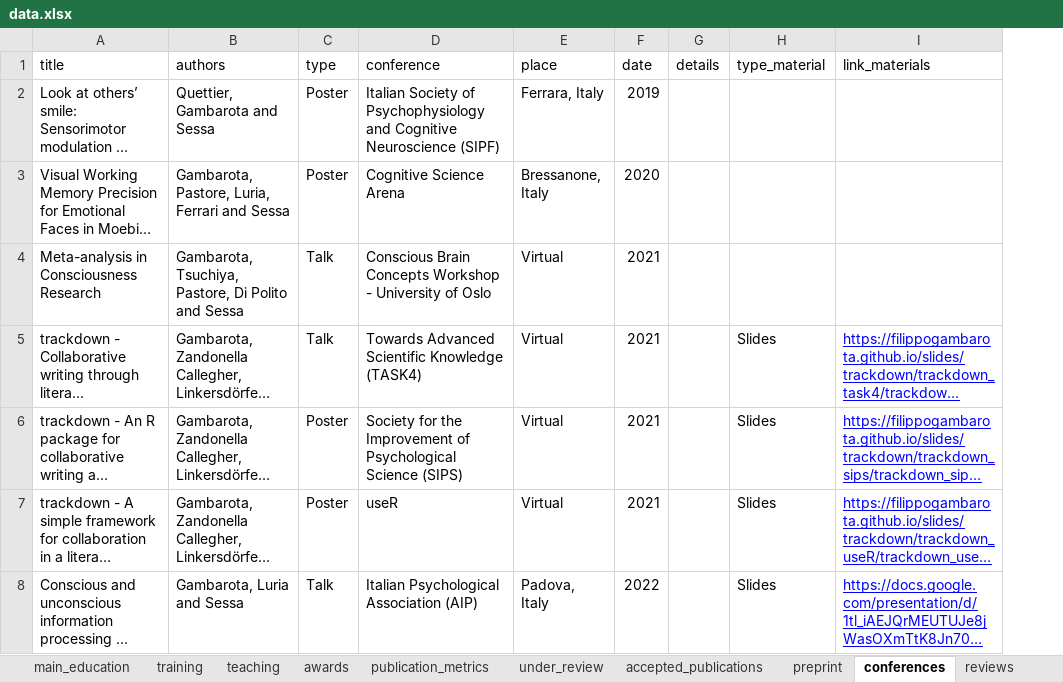
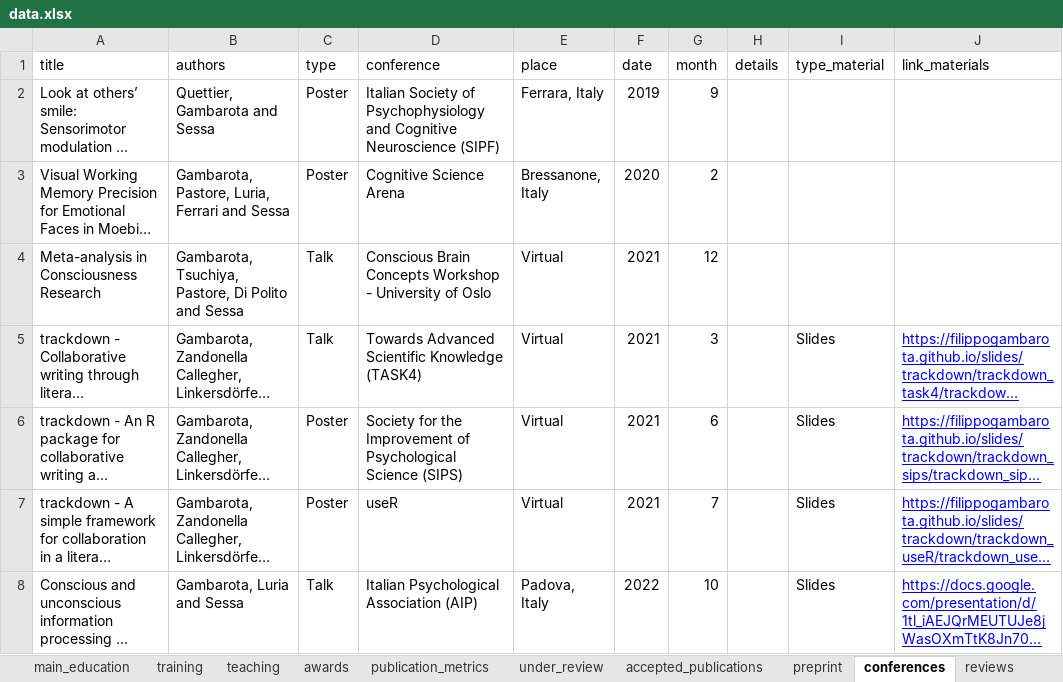
Before and after one commit to filippogambarota/cv, an Excel workbook: data/data.xlsx, sheet conferences, drawn as a sheet; only a part is shown; long unchanged cells end in …; values as stored, in another font and other column widths than the file's, no borders; charts and pictures not drawn; the diff covers the shown part only; the diff names each change by its address in the sheet, - before the commit and + after, or states it on an @@ line.

```diff
--- a/data/data.xlsx (sheet conferences)
+++ b/data/data.xlsx (sheet conferences)
+column G (month), rows 2-8: 9 | 2 | 12 | 3 | 6 | 7 | 10
```
Also changed, not shown: 2 edited cells elsewhere in this sheet, 3 other files.
